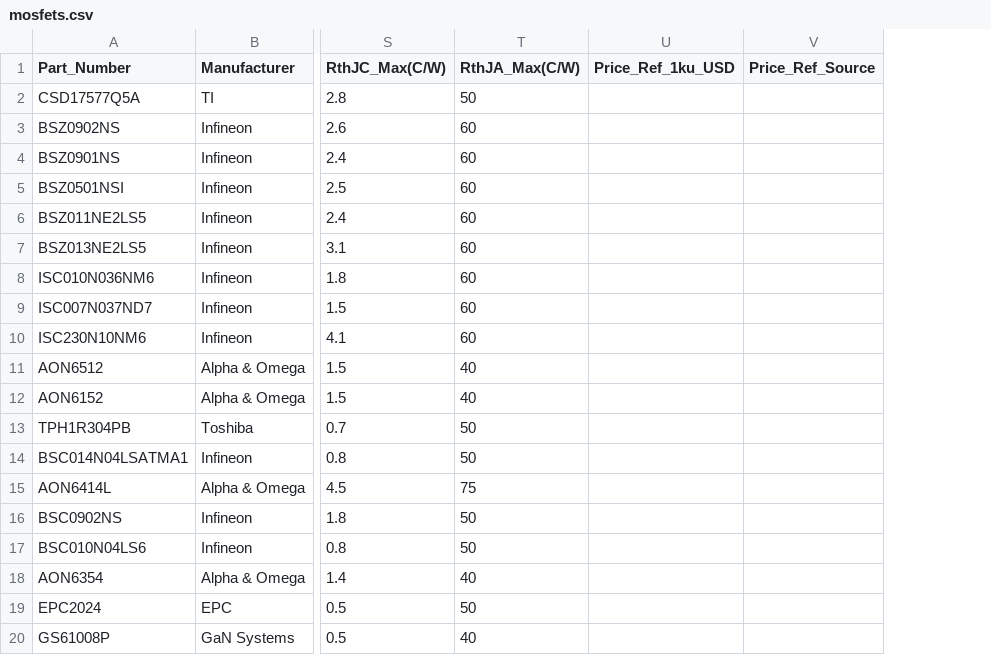
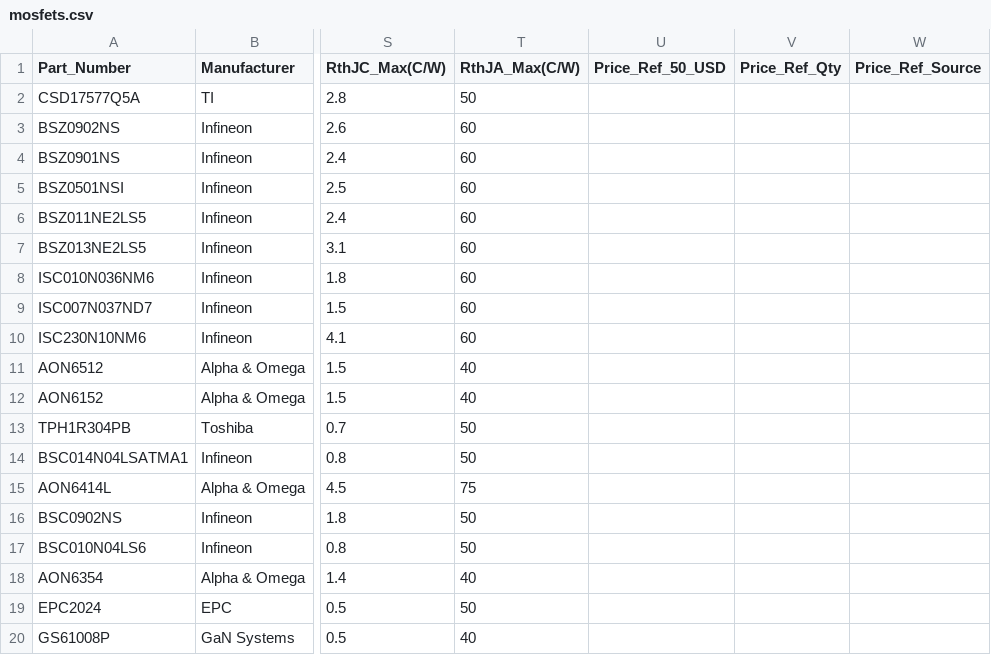
Before and after one commit to harrisonhsueh/Buck_Boost_42W, a CSV file: data/mosfets.csv, drawn as a sheet; only a part is shown, gaps mark what is left out; removed rows and columns are numbered as before the commit, all else as after; the diff names each change by its address in the sheet, - before the commit and + after, or states it on an @@ line.

```diff
--- a/data/mosfets.csv
+++ b/data/mosfets.csv
-column U (Price_Ref_1ku_USD), empty
+column U (Price_Ref_50_USD), empty
+column V (Price_Ref_Qty), empty
```
Also changed, not shown: data/inductor_losses_measured.csv, data/inductors.csv, 5 other files.
